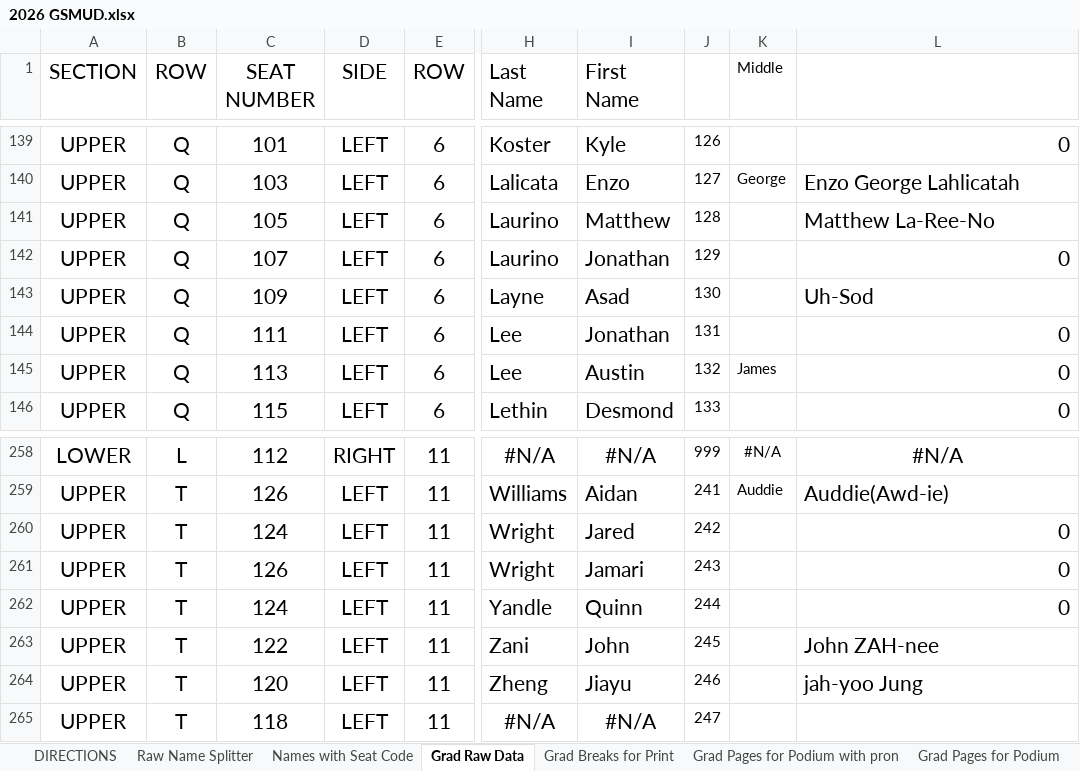
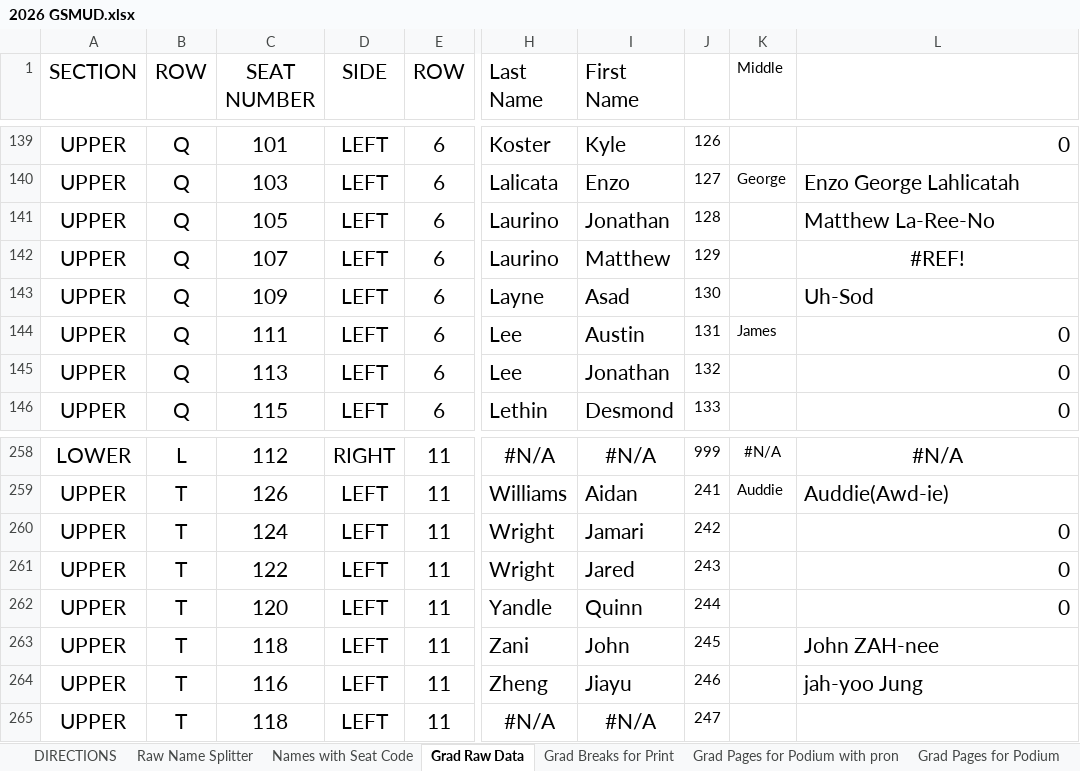
Before and after one commit to ChuckStrout/2026-Grad, an Excel workbook: data/2026 GSMUD.xlsx, sheet Grad Raw Data, drawn as a sheet; only a part is shown, gaps mark what is left out; values as stored, in another font and other column widths than the file's, no borders; the diff names each change by its address in the sheet, - before the commit and + after, or states it on an @@ line.

```diff
--- a/data/2026 GSMUD.xlsx (sheet Grad Raw Data)
+++ b/data/2026 GSMUD.xlsx (sheet Grad Raw Data)
-I141 (First Name): Matthew
+I141 (First Name): Jonathan
-I142 (First Name): Jonathan
+I142 (First Name): Matthew
-L142: 0
+L142: #REF!
-L142 alignment: right
+L142 alignment: center
-I144 (First Name): Jonathan
+I144 (First Name): Austin
-K144 (Middle): (empty)
+K144 (Middle): James
-I145 (First Name): Austin
+I145 (First Name): Jonathan
-K145 (Middle): James
+K145 (Middle): (empty)
-I260 (First Name): Jared
+I260 (First Name): Jamari
-C261 (SEAT NUMBER): 126
+C261 (SEAT NUMBER): 122
-I261 (First Name): Jamari
+I261 (First Name): Jared
-C262 (SEAT NUMBER): 124
+C262 (SEAT NUMBER): 120
-C263 (SEAT NUMBER): 122
+C263 (SEAT NUMBER): 118
-C264 (SEAT NUMBER): 120
+C264 (SEAT NUMBER): 116
```
Also changed, not shown: sheet Names with Seat Code, sheet Grad Pages for Podium with pron, sheet Grad Breaks for Print, sheet CD Data, sheet Raw Name Splitter, sheet Grad Pages for Podium, formulas that keep their value, 1 other file.
